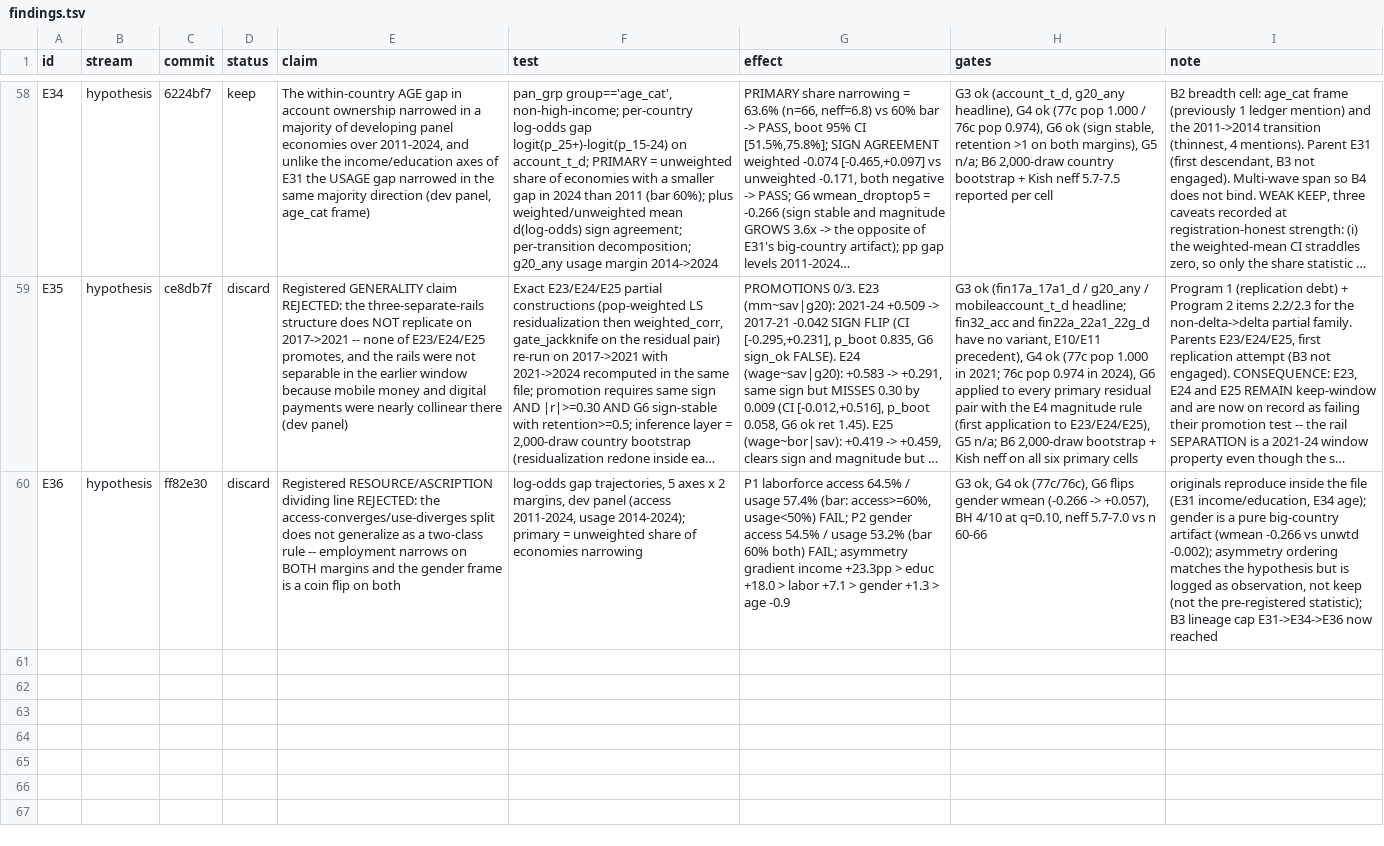
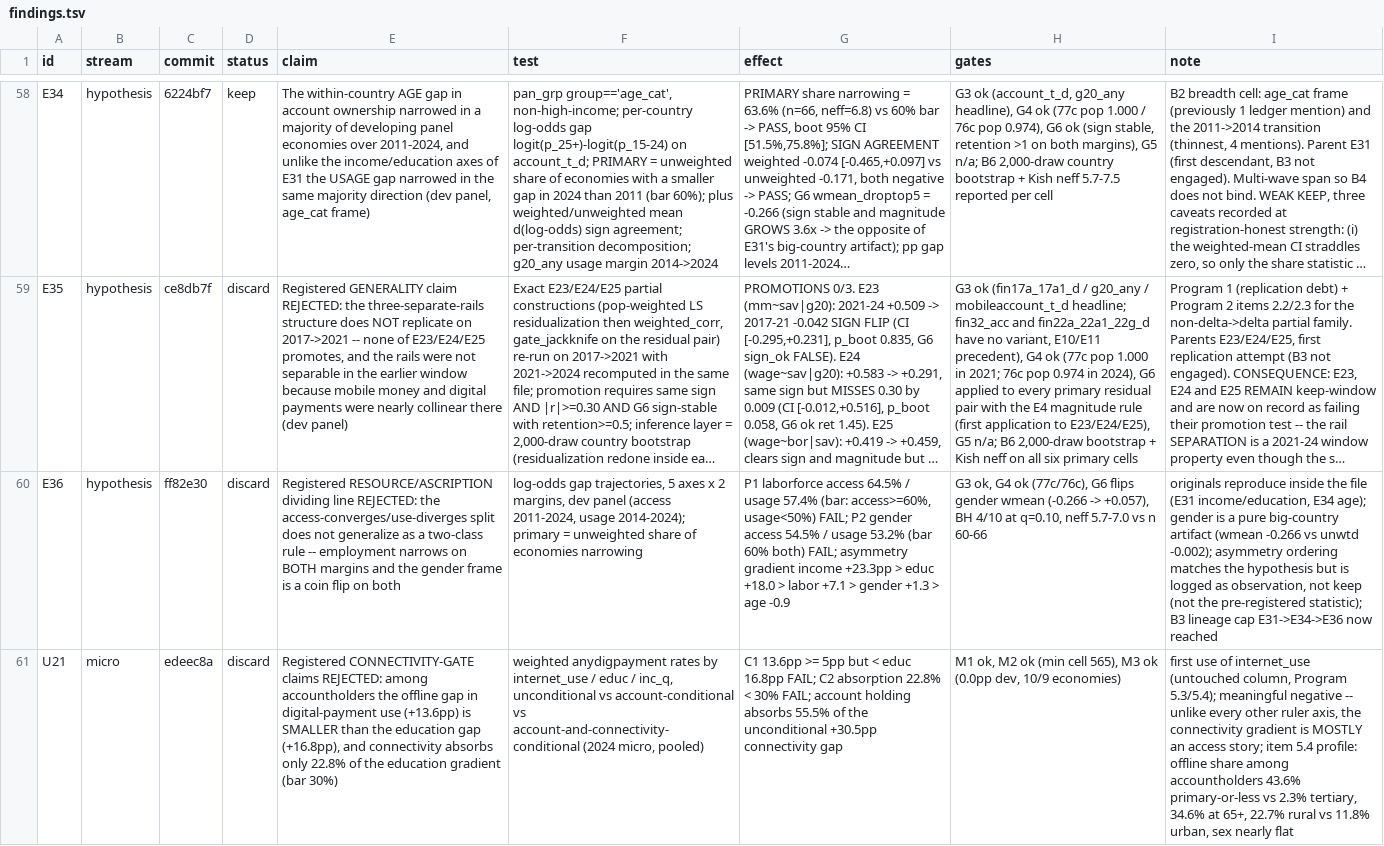
Before and after one commit to grgbkv/financial-inclusion-findex-2025, a TSV file: 05_AutoResearch/findings.tsv, drawn as a sheet; only a part is shown, gaps mark what is left out; long unchanged cells end in …; the diff names each change by its address in the sheet, - before the commit and + after, or states it on an @@ line.

Commit message:
U21 verdict: DISCARD both claims -- connectivity gap among accountholders (13.6pp) is smaller than the education gap (16.8pp) and absorbs only 22.8%; the finding is that access absorbs 55.5% of the connectivity gradient, unlike every other ruler axis

```diff
--- a/05_AutoResearch/findings.tsv
+++ b/05_AutoResearch/findings.tsv
+row 61: U21 | micro | edeec8a | discard | Registered CONNECTIVITY-GATE claims REJECTED: among accountholders the offline gap in digital-payment use (+13.6pp) is SMALLER than the education gap (+16.8pp), and connectivity absorbs only 22.8% of the education gradient (bar 30%) | weighted anydigpayment rates by internet_use / educ / inc_q, unconditional vs account-conditional vs account-and-connectivity-conditional (2024 micro, pooled) | C1 13.6pp >= 5pp but < educ 16.8pp FAIL; C2 absorption 22.8% < 30% FAIL; account holding absorbs 55.5% of the unconditional +30.5pp connectivity gap | M1 ok, M2 ok (min cell 565), M3 ok (0.0pp dev, 10/9 economies) | first use of internet_use (untouched column, Program 5.3/5.4); meaningful negative -- unlike every other ruler axis, the connectivity gradient is MOSTLY an access story; item 5.4 profile: offline share among accountholders 43.6% primary-or-less vs 2.3% tertiary, 34.6% at 65+, 22.7% rural vs 11.8% urban, sex nearly flat
```
Also changed, not shown: 1 other file.
